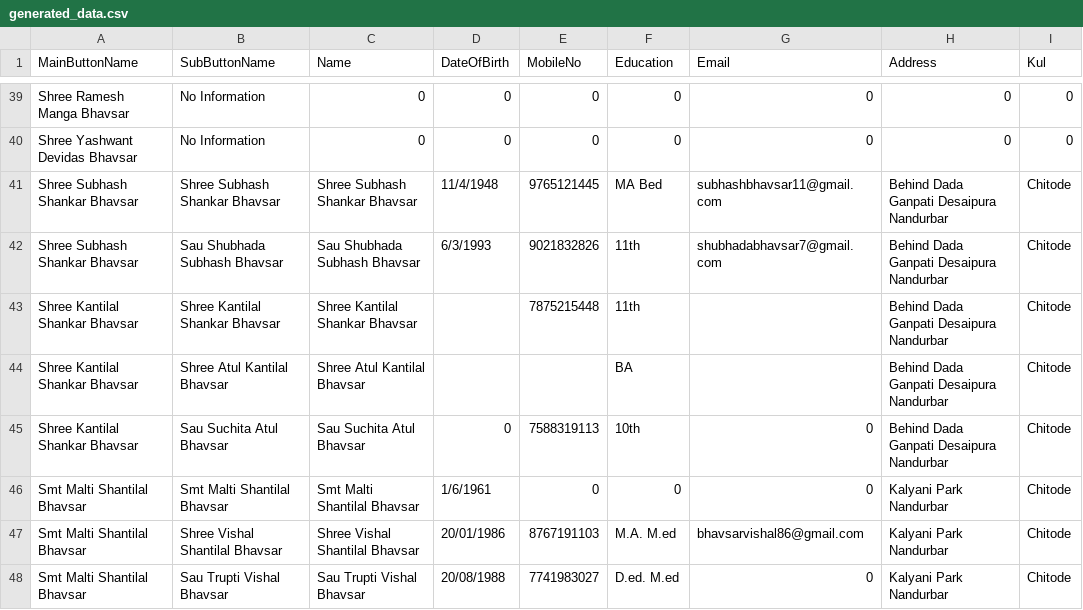
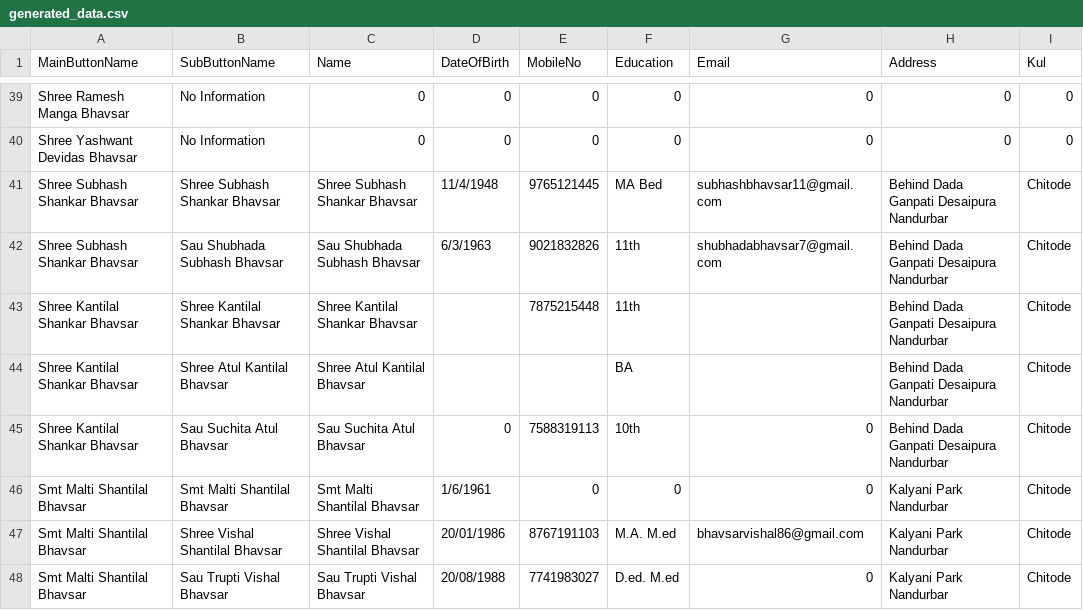
Before and after one commit to KailasBhavsar/BhavsarSamajNandurbar, a CSV file: generated_data.csv, drawn as a sheet; only a part is shown, gaps mark what is left out.

Commit message:
Update generated_data.csv

```diff
--- a/generated_data.csv
+++ b/generated_data.csv
@@ -41,3 +41,3 @@ Shree Yashwant Devidas Bhavsar,No Information,0,0,0,0,0,0,0
 Shree Subhash Shankar Bhavsar,Shree Subhash Shankar Bhavsar,Shree Subhash Shankar Bhavsar,11/4/1948,9765121445,MA Bed,subhashbhavsar11@gmail.com,Behind Dada Ganpati Desaipura Nandurbar,Chitode
-Shree Subhash Shankar Bhavsar,Sau Shubhada Subhash Bhavsar,Sau Shubhada Subhash Bhavsar,6/3/1993,9021832826,11th,shubhadabhavsar7@gmail.com,Behind Dada Ganpati Desaipura Nandurbar,Chitode
+Shree Subhash Shankar Bhavsar,Sau Shubhada Subhash Bhavsar,Sau Shubhada Subhash Bhavsar,6/3/1963,9021832826,11th,shubhadabhavsar7@gmail.com,Behind Dada Ganpati Desaipura Nandurbar,Chitode
 Shree Kantilal Shankar Bhavsar,Shree Kantilal Shankar Bhavsar,Shree Kantilal Shankar Bhavsar,,7875215448,11th,,Behind Dada Ganpati Desaipura Nandurbar,Chitode
```
